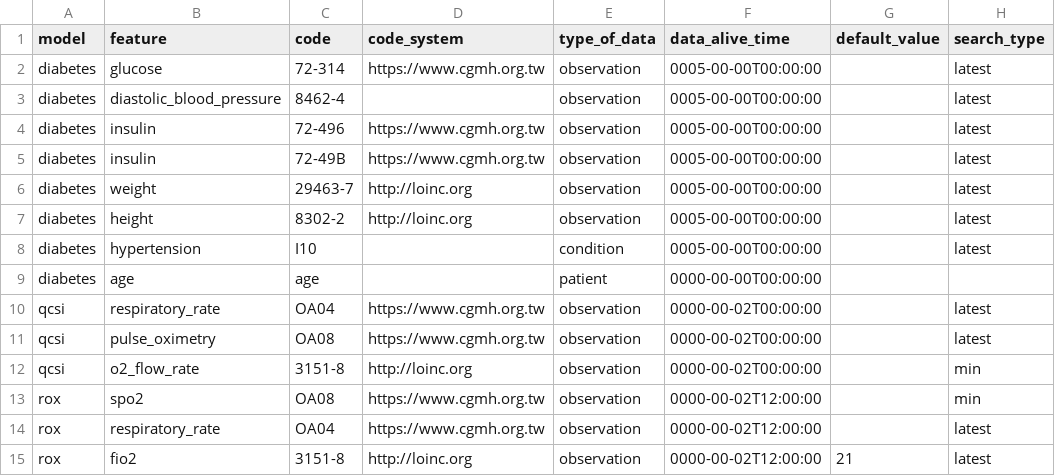
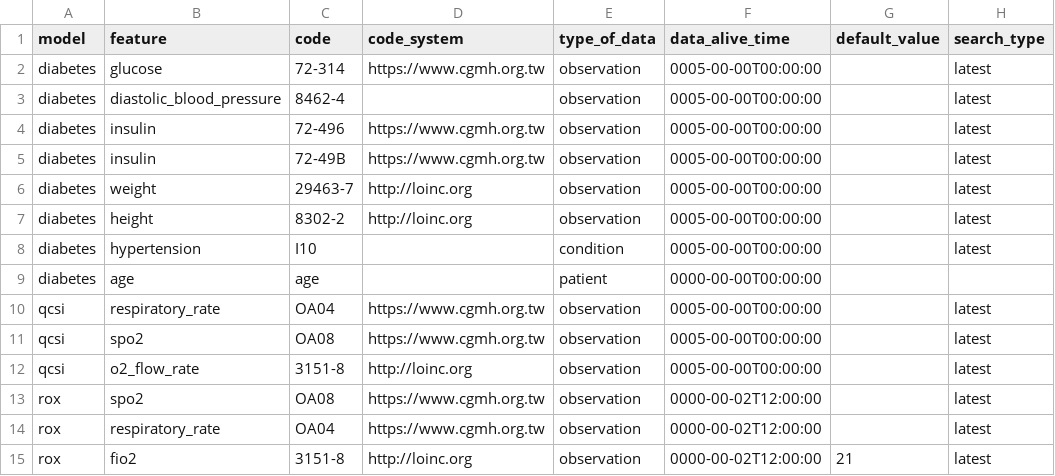
Before and after one commit to billkuojhgf/text-mining, a CSV file: config/features.csv, drawn as a sheet.

Commit message:
變更了多個檔案內容。 此版本已經可以執行api with id & api with data 的 test case 下一步: 各種Mask的Regex & FiO2轉O2 Flow rate

```diff
--- a/config/features.csv
+++ b/config/features.csv
@@ -9,6 +9,6 @@ diabetes,hypertension,I10,,condition,0005-00-00T00:00:00,,latest
 diabetes,age,age,,patient,0000-00-00T00:00:00,,
-qcsi,respiratory_rate,OA04,https://www.cgmh.org.tw,observation,0000-00-02T00:00:00,,latest
-qcsi,pulse_oximetry,OA08,https://www.cgmh.org.tw,observation,0000-00-02T00:00:00,,latest
-qcsi,o2_flow_rate,3151-8,http://loinc.org,observation,0000-00-02T00:00:00,,min
-rox,spo2,OA08,https://www.cgmh.org.tw,observation,0000-00-02T12:00:00,,min
+qcsi,respiratory_rate,OA04,https://www.cgmh.org.tw,observation,0005-00-00T00:00:00,,latest
+qcsi,spo2,OA08,https://www.cgmh.org.tw,observation,0005-00-00T00:00:00,,latest
+qcsi,o2_flow_rate,3151-8,http://loinc.org,observation,0005-00-00T00:00:00,,latest
+rox,spo2,OA08,https://www.cgmh.org.tw,observation,0000-00-02T12:00:00,,latest
 rox,respiratory_rate,OA04,https://www.cgmh.org.tw,observation,0000-00-02T12:00:00,,latest
```
Also changed, not shown: 16 other files.
